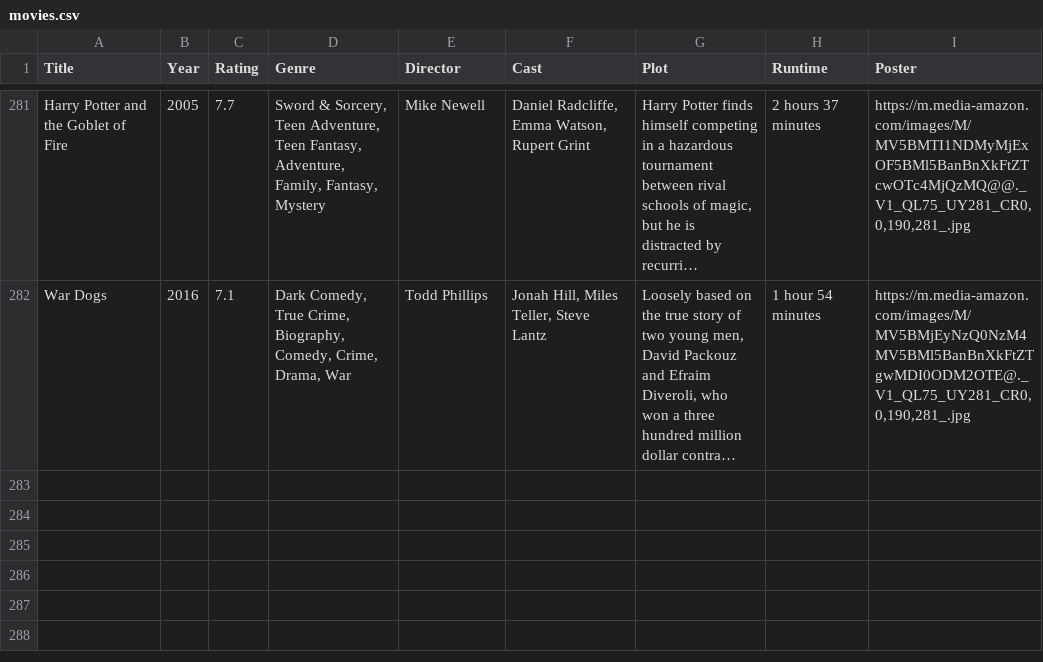
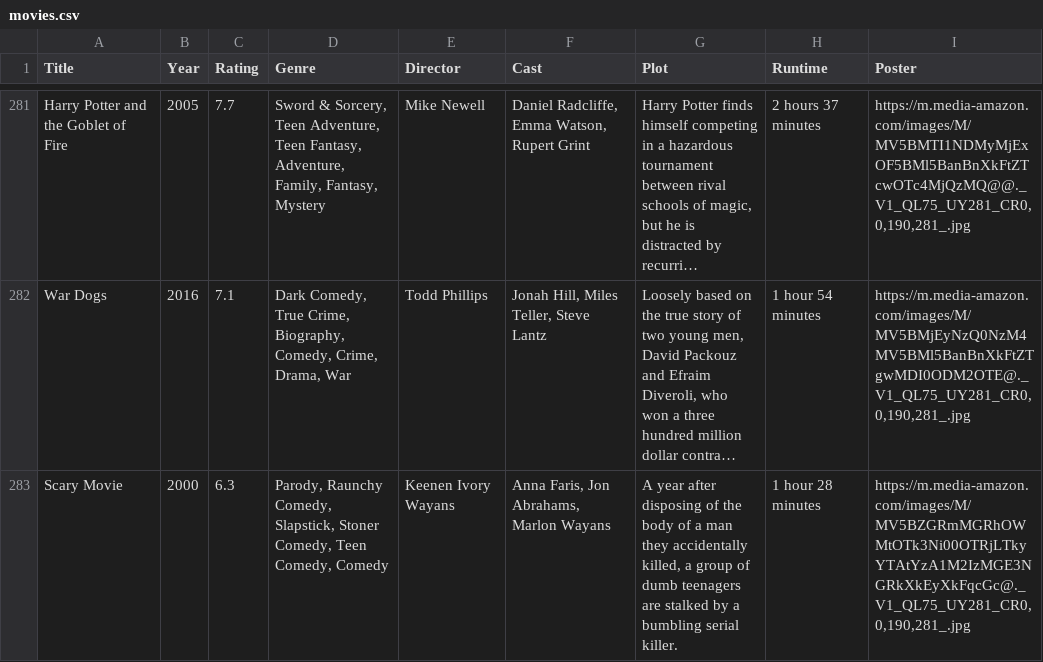
Before and after one commit to jkhangura26/Movie-Scraper-and-Recomandation, a CSV file: movies.csv, drawn as a sheet; only a part is shown, gaps mark what is left out; long unchanged cells end in …; the diff names each change by its address in the sheet, - before the commit and + after, or states it on an @@ line.

```diff
--- a/movies.csv
+++ b/movies.csv
+row 283: Scary Movie | 2000 | 6.3 | Parody, Raunchy Comedy, Slapstick, Stoner Comedy, Teen Comedy, Comedy | Keenen Ivory Wayans | Anna Faris, Jon Abrahams, Marlon Wayans | A year after disposing of the body of a man they accidentally killed, a group of dumb teenagers are stalked by a bumbling serial killer. | 1 hour 28 minutes | https://m.media-amazon.com/images/M/MV5BZGRmMGRhOWMtOTk3Ni00OTRjLTkyYTAtYzA1M2IzMGE3NGRkXkEyXkFqcGc@._V1_QL75_UY281_CR0,0,190,281_.jpg
```
Also changed, not shown: 1 other file.
